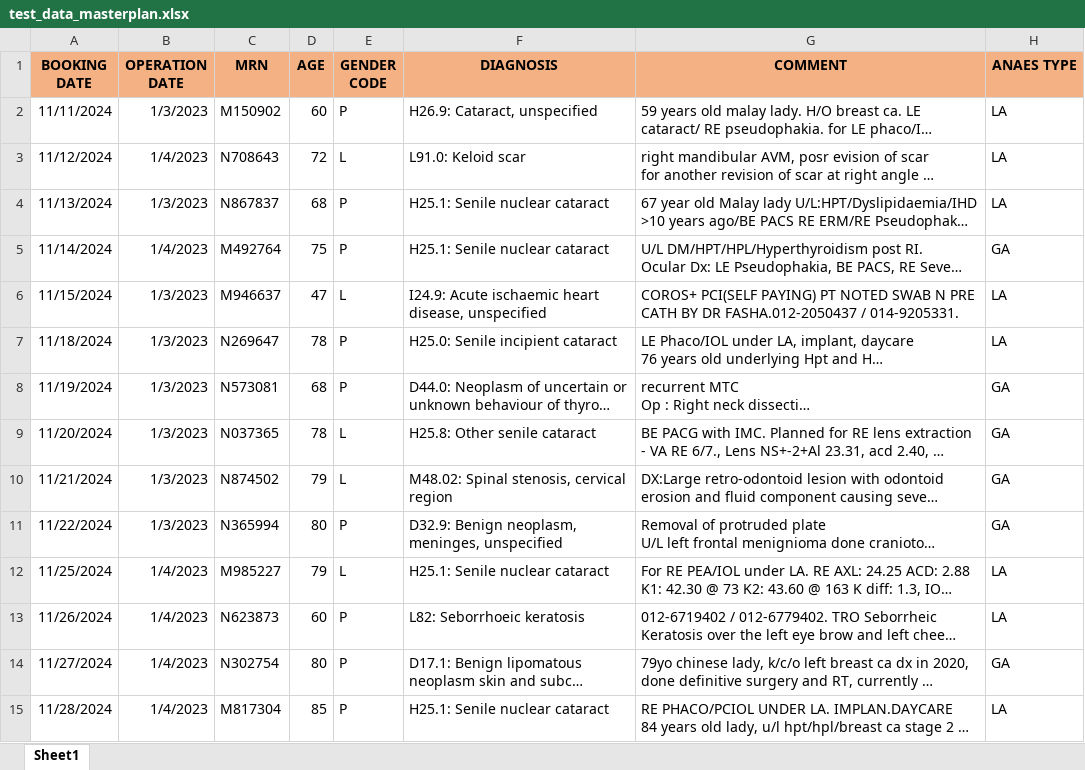
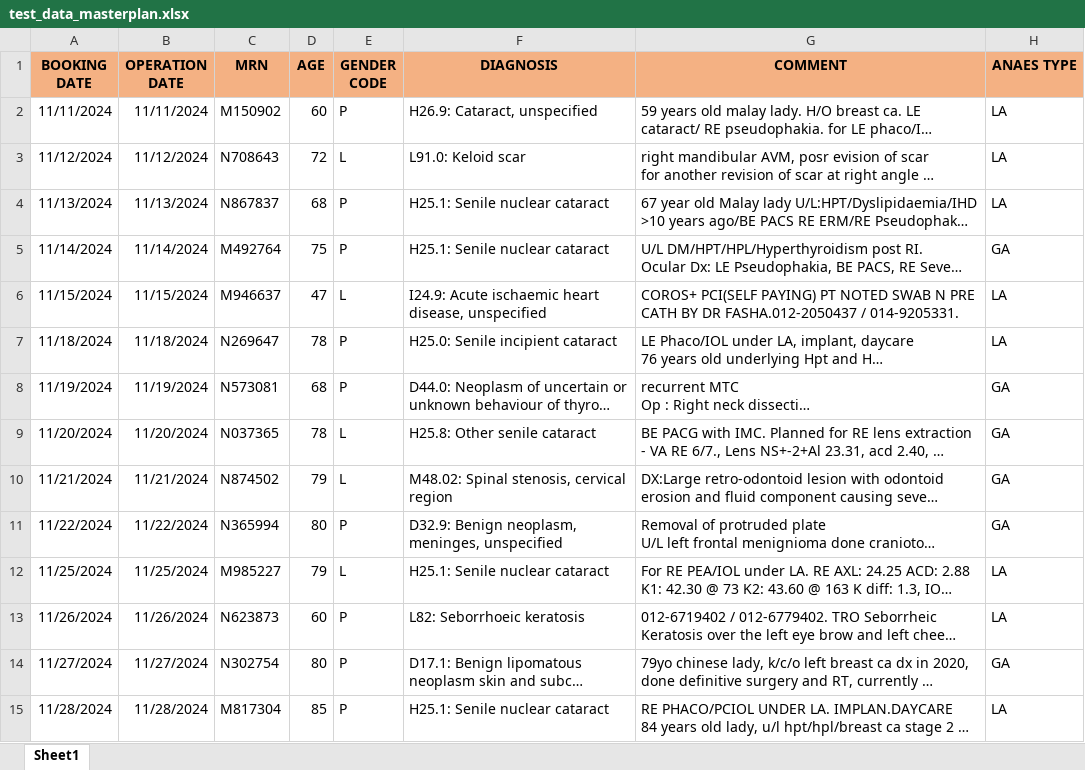
Before and after one commit to rizfanradya/backend_surgery_fastapi, an Excel workbook: data/test_data_masterplan.xlsx, sheet Sheet1, drawn as a sheet; only a part is shown; long unchanged cells end in …; values as stored, in another font and other column widths than the file's, no borders; the diff covers the shown part only; the diff names each change by its address in the sheet, - before the commit and + after, or states it on an @@ line.

Commit message:
up

```diff
--- a/data/test_data_masterplan.xlsx (sheet Sheet1)
+++ b/data/test_data_masterplan.xlsx (sheet Sheet1)
-B2 (OPERATION DATE): 1/3/2023
+B2 (OPERATION DATE): 11/11/2024
-B3 (OPERATION DATE): 1/4/2023
+B3 (OPERATION DATE): 11/12/2024
-B4 (OPERATION DATE): 1/3/2023
+B4 (OPERATION DATE): 11/13/2024
-B5 (OPERATION DATE): 1/4/2023
+B5 (OPERATION DATE): 11/14/2024
-B6 (OPERATION DATE): 1/3/2023
+B6 (OPERATION DATE): 11/15/2024
-B7 (OPERATION DATE): 1/3/2023
+B7 (OPERATION DATE): 11/18/2024
-B8 (OPERATION DATE): 1/3/2023
+B8 (OPERATION DATE): 11/19/2024
-B9 (OPERATION DATE): 1/3/2023
+B9 (OPERATION DATE): 11/20/2024
-B10 (OPERATION DATE): 1/3/2023
+B10 (OPERATION DATE): 11/21/2024
-B11 (OPERATION DATE): 1/3/2023
+B11 (OPERATION DATE): 11/22/2024
-B12 (OPERATION DATE): 1/4/2023
+B12 (OPERATION DATE): 11/25/2024
-B13 (OPERATION DATE): 1/4/2023
+B13 (OPERATION DATE): 11/26/2024
-B14 (OPERATION DATE): 1/4/2023
+B14 (OPERATION DATE): 11/27/2024
-B15 (OPERATION DATE): 1/4/2023
+B15 (OPERATION DATE): 11/28/2024
```
Also changed, not shown: 36 edited cells elsewhere in this sheet.
